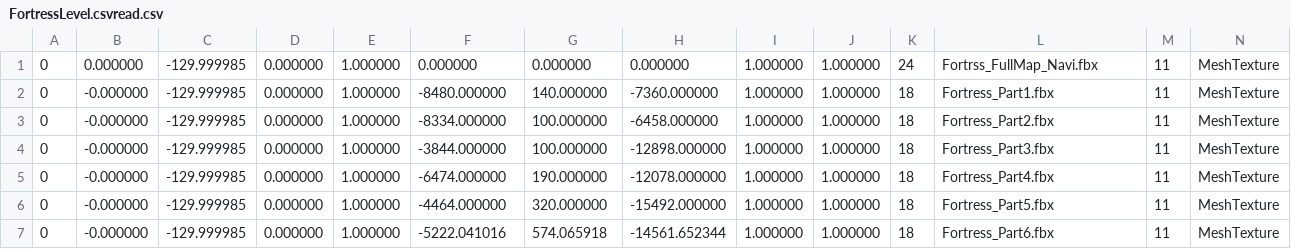
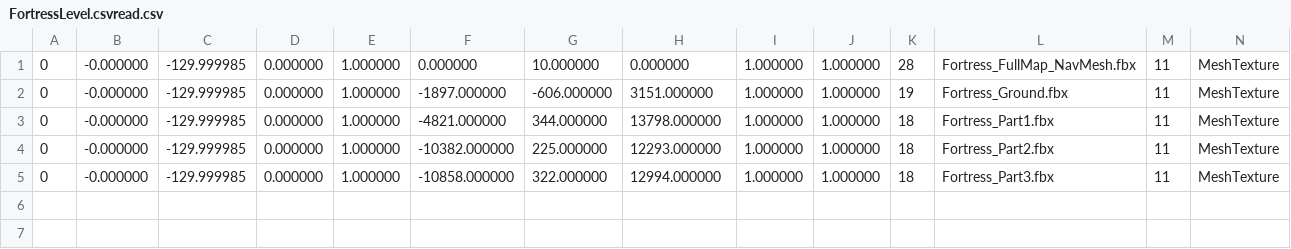
Before and after one commit to pasongsj/DeathDoor, a CSV file: ContentResources/MapInfo/FortressLevel.csvread.csv, drawn as a sheet.

Commit message:
허동석 add : Fortress 분할 fbx 파일 초반부 추가

```diff
--- a/ContentResources/MapInfo/FortressLevel.csvread.csv
+++ b/ContentResources/MapInfo/FortressLevel.csvread.csv
@@ -1,7 +1,5 @@
-0,0.000000,-129.999985,0.000000,1.000000,0.000000,0.000000,0.000000,1.000000,1.000000,24,Fortrss_FullMap_Navi.fbx,11,MeshTexture
-0,-0.000000,-129.999985,0.000000,1.000000,-8480.000000,140.000000,-7360.000000,1.000000,1.000000,18,Fortress_Part1.fbx,11,MeshTexture
-0,-0.000000,-129.999985,0.000000,1.000000,-8334.000000,100.000000,-6458.000000,1.000000,1.000000,18,Fortress_Part2.fbx,11,MeshTexture
-0,-0.000000,-129.999985,0.000000,1.000000,-3844.000000,100.000000,-12898.000000,1.000000,1.000000,18,Fortress_Part3.fbx,11,MeshTexture
-0,-0.000000,-129.999985,0.000000,1.000000,-6474.000000,190.000000,-12078.000000,1.000000,1.000000,18,Fortress_Part4.fbx,11,MeshTexture
-0,-0.000000,-129.999985,0.000000,1.000000,-4464.000000,320.000000,-15492.000000,1.000000,1.000000,18,Fortress_Part5.fbx,11,MeshTexture
-0,-0.000000,-129.999985,0.000000,1.000000,-5222.041016,574.065918,-14561.652344,1.000000,1.000000,18,Fortress_Part6.fbx,11,MeshTexture
+0,-0.000000,-129.999985,0.000000,1.000000,0.000000,10.000000,0.000000,1.000000,1.000000,28,Fortress_FullMap_NavMesh.fbx,11,MeshTexture
+0,-0.000000,-129.999985,0.000000,1.000000,-1897.000000,-606.000000,3151.000000,1.000000,1.000000,19,Fortress_Ground.fbx,11,MeshTexture
+0,-0.000000,-129.999985,0.000000,1.000000,-4821.000000,344.000000,13798.000000,1.000000,1.000000,18,Fortress_Part1.fbx,11,MeshTexture
+0,-0.000000,-129.999985,0.000000,1.000000,-10382.000000,225.000000,12293.000000,1.000000,1.000000,18,Fortress_Part2.fbx,11,MeshTexture
+0,-0.000000,-129.999985,0.000000,1.000000,-10858.000000,322.000000,12994.000000,1.000000,1.000000,18,Fortress_Part3.fbx,11,MeshTexture
```
Also changed, not shown: ContentResources/MapInfo/FortressLevel.csv, 24 other files.
